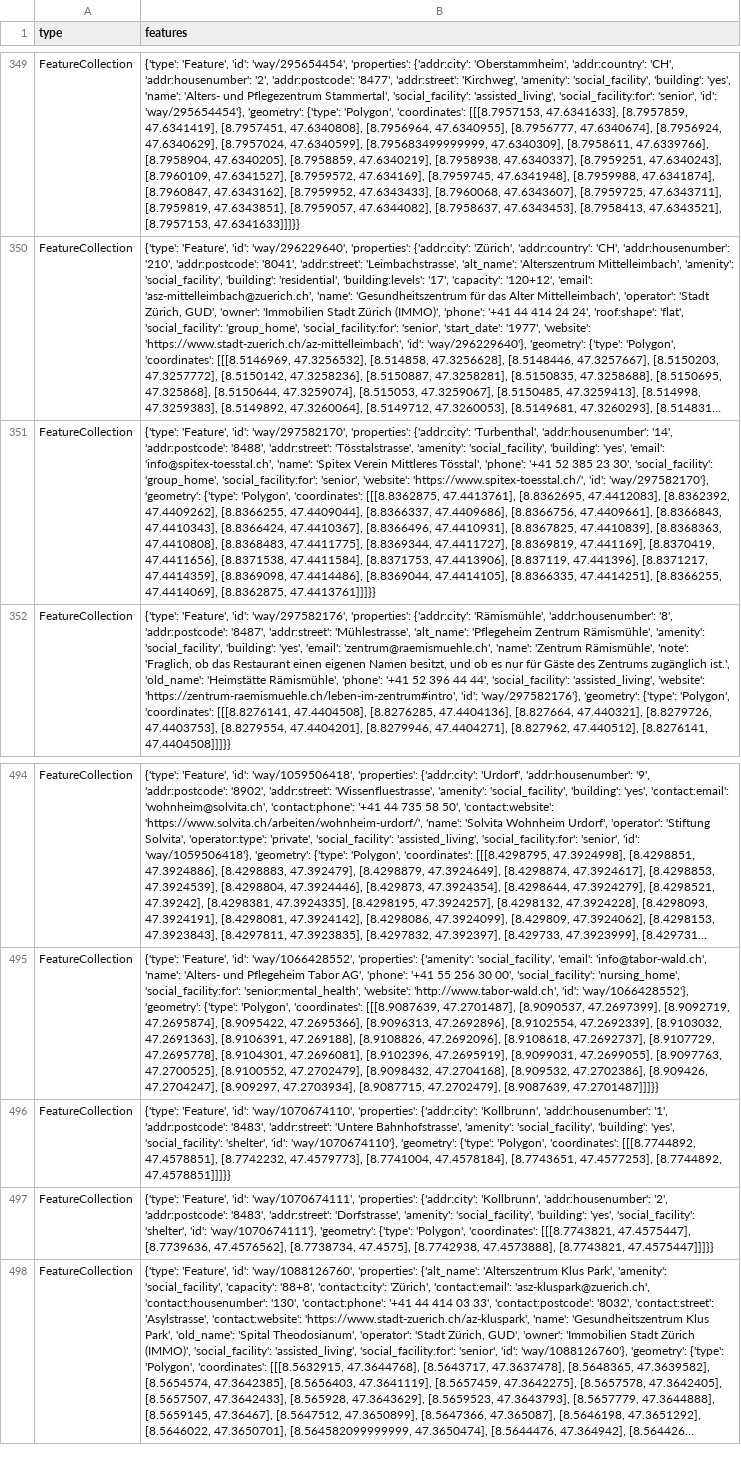
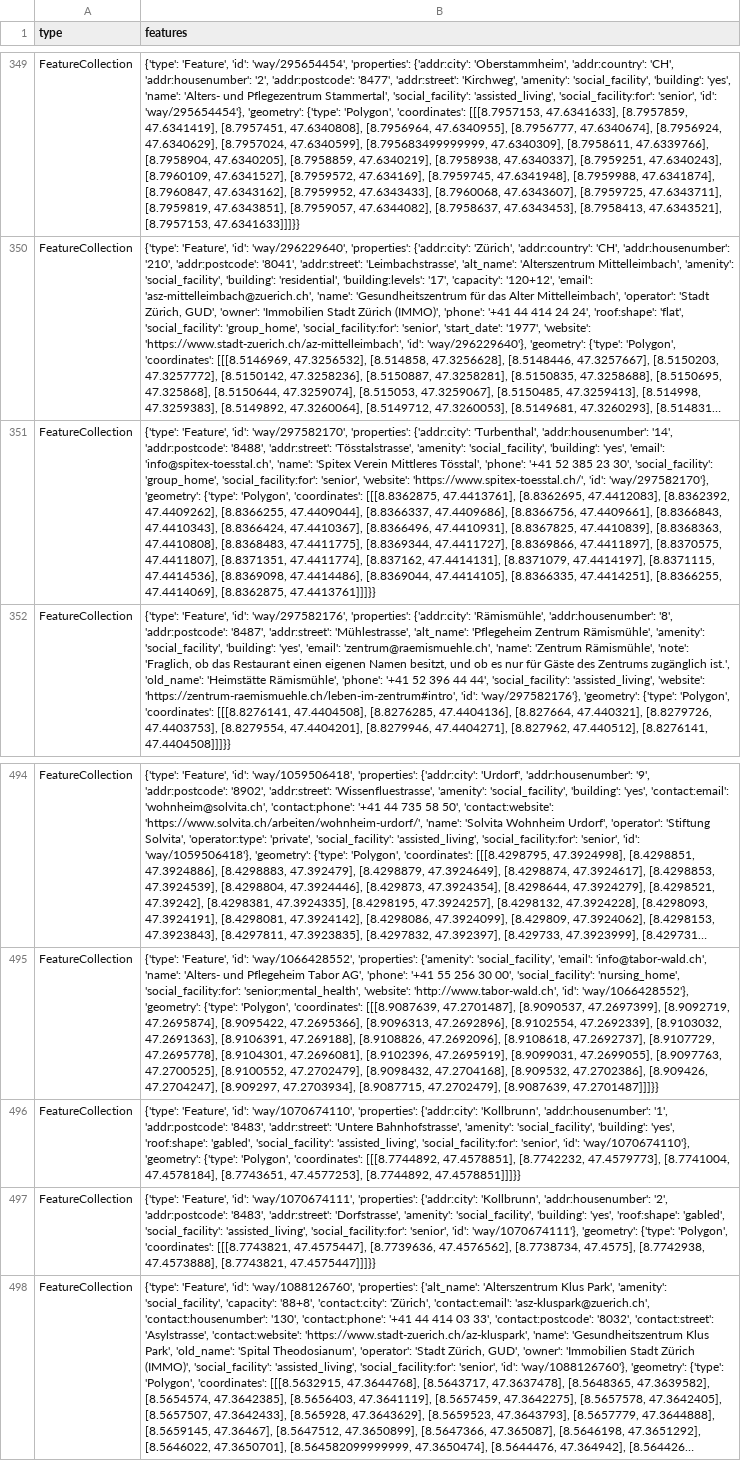
Before and after one commit to chnuessli/elz-data, a CSV file: data/csv/facilities/social_facilities/social_facilities_dispo_srz.csv, drawn as a sheet; only a part is shown, gaps mark what is left out; long unchanged cells end in …; the diff names each change by its address in the sheet, - before the commit and + after, or states it on an @@ line.

```diff
--- a/data/csv/facilities/social_facilities/social_facilities_dispo_srz.csv
+++ b/data/csv/facilities/social_facilities/social_facilities_dispo_srz.csv
-B351 (features): …[8.8369344, 47.4411727], [8.8369819, 47.441169], [8.8370419, 47.4411656], [8.8371538, 47.4411584], [8.8371753, 47.4413906], [8.837119, 47.441396], [8.8371217, 47.4414359], [8.8369098, 47.4414486],…
+B351 (features): …[8.8369344, 47.4411727], [8.8369866, 47.4411897], [8.8370575, 47.4411807], [8.8371351, 47.4411774], [8.837162, 47.4414131], [8.8371079, 47.4414197], [8.8371115, 47.4414536], [8.8369098, 47.4414486],…
-B496 (features): …'building': 'yes', 'social_facility': 'shelter', 'id': 'way/1070674110'},…
+B496 (features): …'building': 'yes', 'roof:shape': 'gabled', 'social_facility': 'assisted_living', 'social_facility:for': 'senior', 'id': 'way/1070674110'},…
-B497 (features): …'building': 'yes', 'social_facility': 'shelter', 'id': 'way/1070674111'},…
+B497 (features): …'building': 'yes', 'roof:shape': 'gabled', 'social_facility': 'assisted_living', 'social_facility:for': 'senior', 'id': 'way/1070674111'},…
```
Also changed, not shown: data/csv/facilities/hospital/hospital_dispo_srz.csv, data/csv/facilities/hospital/hospital_kt_zh.csv, 10 other files.
